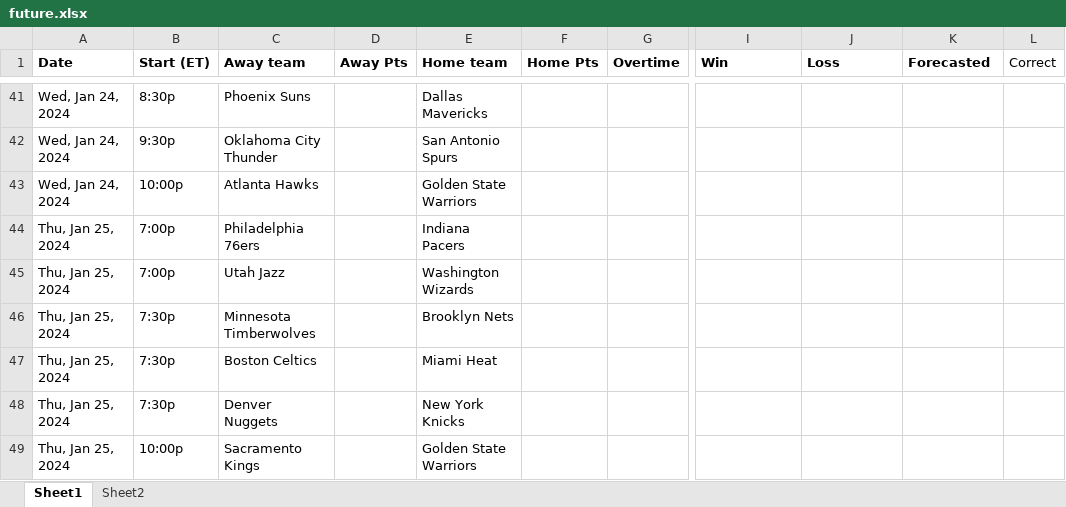
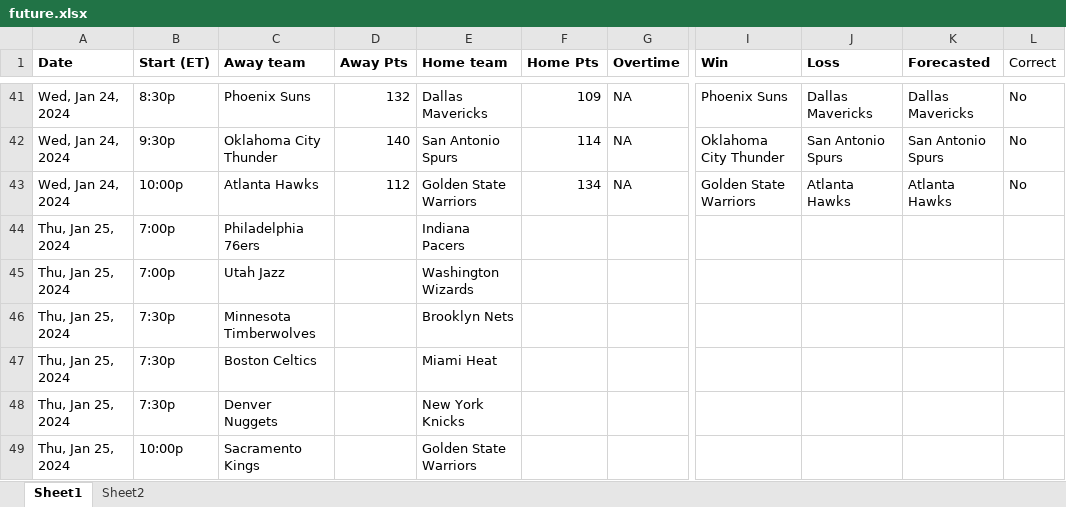
Before and after one commit to ballgorithm/NBA_Projections, an Excel workbook: future.xlsx, sheet Sheet1, drawn as a sheet; only a part is shown, gaps mark what is left out; values as stored, in another font and other column widths than the file's, no borders; the diff covers the shown part only; the diff names each change by its address in the sheet, - before the commit and + after, or states it on an @@ line.

Commit message:
modified:   NBA2324.xlsx modified:   future.xlsx modified:   nba_forecast.ipynb

```diff
--- a/future.xlsx (sheet Sheet1)
+++ b/future.xlsx (sheet Sheet1)
-D41 (Away Pts): (empty)
+D41 (Away Pts): 132
-F41 (Home Pts): (empty)
+F41 (Home Pts): 109
-G41:G43 (Overtime): (empty)
+G41:G43 (Overtime): NA
-I41 (Win): (empty)
+I41 (Win): Phoenix Suns
-J41 (Loss): (empty)
+J41 (Loss): Dallas Mavericks
-K41 (Forecasted): (empty)
+K41 (Forecasted): Dallas Mavericks
-L41:L43 (Correct): (empty)
+L41:L43 (Correct): No
-D42 (Away Pts): (empty)
+D42 (Away Pts): 140
-F42 (Home Pts): (empty)
+F42 (Home Pts): 114
-I42 (Win): (empty)
+I42 (Win): Oklahoma City Thunder
-J42 (Loss): (empty)
+J42 (Loss): San Antonio Spurs
-K42 (Forecasted): (empty)
+K42 (Forecasted): San Antonio Spurs
-D43 (Away Pts): (empty)
+D43 (Away Pts): 112
-F43 (Home Pts): (empty)
+F43 (Home Pts): 134
-I43 (Win): (empty)
+I43 (Win): Golden State Warriors
-J43 (Loss): (empty)
+J43 (Loss): Atlanta Hawks
-K43 (Forecasted): (empty)
+K43 (Forecasted): Atlanta Hawks
```
Also changed, not shown: 35 edited cells and cell formats elsewhere in this sheet, NBA2324.xlsx, 1 other file.
